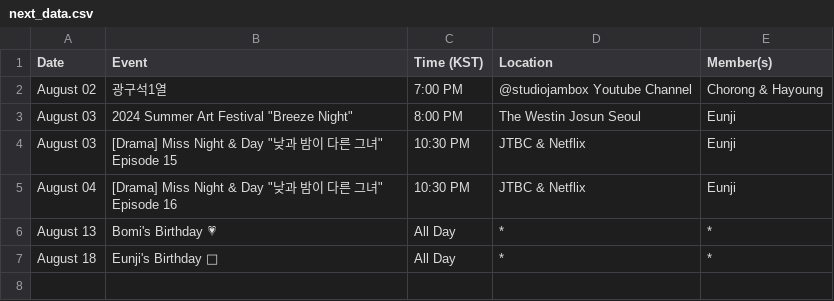
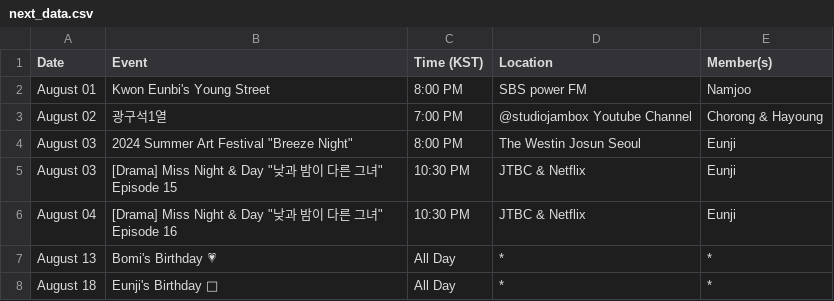
Before and after one commit to lazypandasite/mkdocs-lazypandasite, a CSV file: docs/apink_schedule/next_data.csv, drawn as a sheet.

Commit message:
+ Namjoo schedule

```diff
--- a/docs/apink_schedule/next_data.csv
+++ b/docs/apink_schedule/next_data.csv
@@ -1,2 +1,3 @@
 Date,Event,Time (KST),Location,Member(s)
+August 01,Kwon Eunbi's Young Street,8:00 PM,SBS power FM,Namjoo
 August 02,광구석1열,7:00 PM,@studiojambox Youtube Channel,"Chorong & Hayoung"
```
Also changed, not shown: 2 other files.
